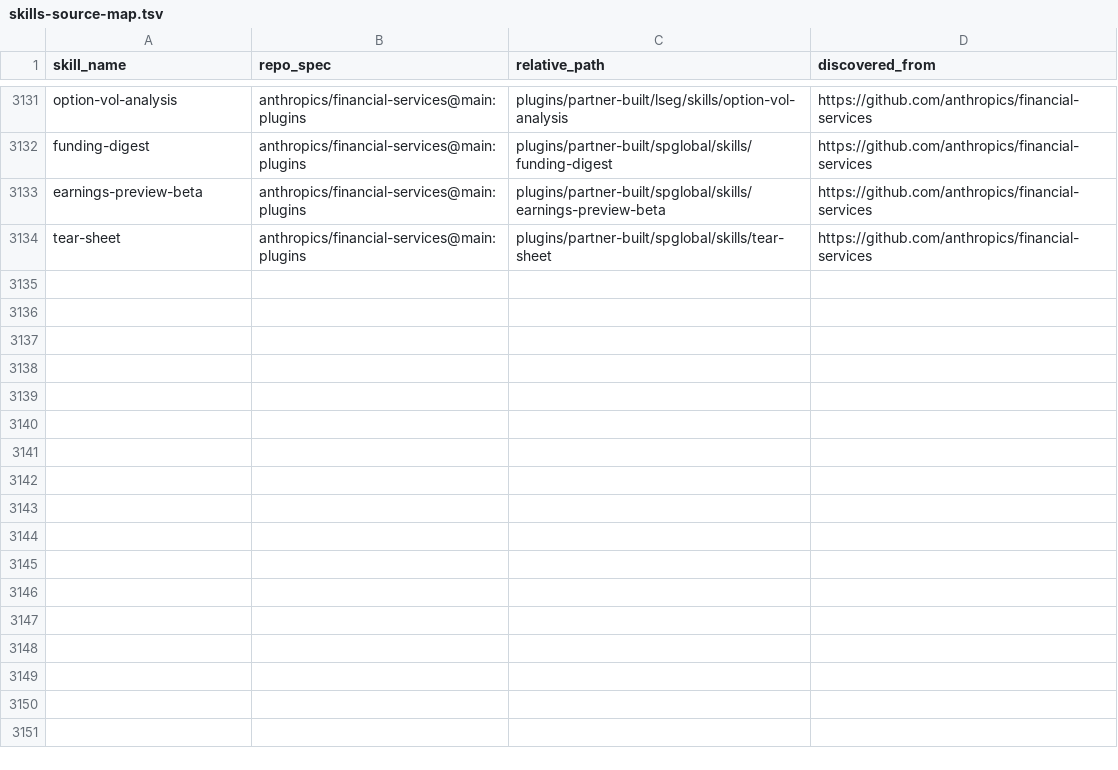
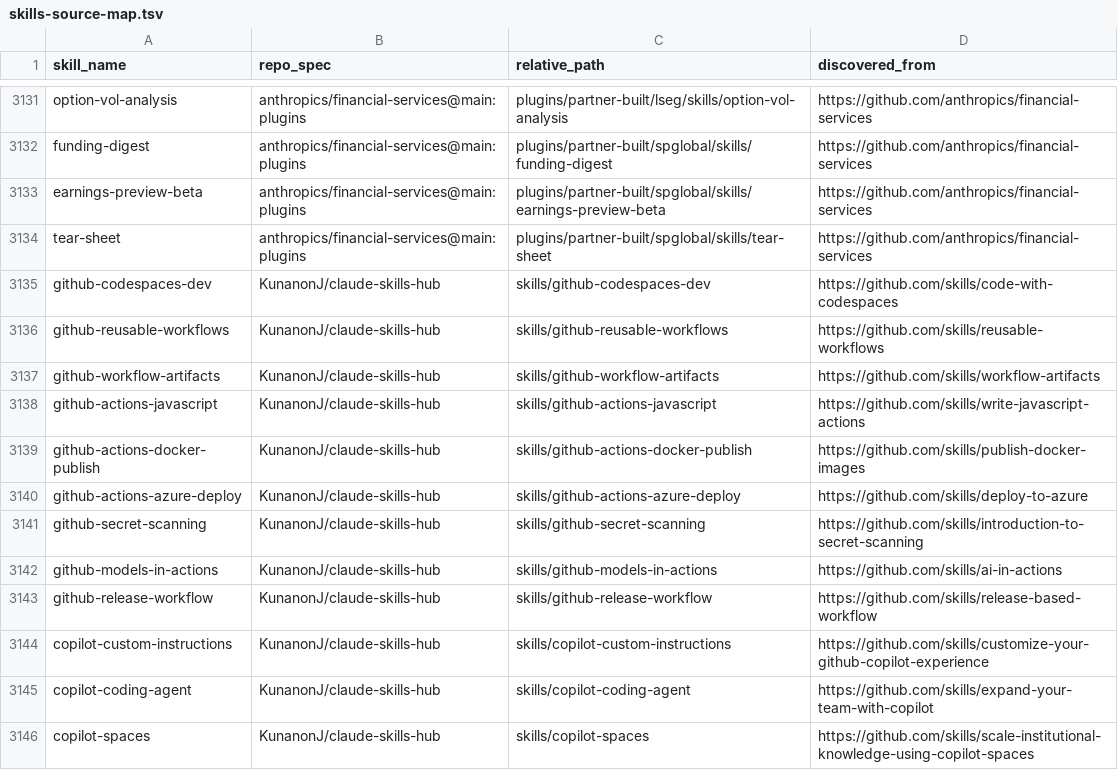
Before and after one commit to KunanonJ/claude-skills-hub, a TSV file: skills-source-map.tsv, drawn as a sheet; only a part is shown, gaps mark what is left out; the diff names each change by its address in the sheet, - before the commit and + after, or states it on an @@ line.

Commit message:
feat: add 12 GitHub & Copilot skills (sourced from github.com/skills courses)
Adds practical Claude Code skills covering GitHub Actions, Codespaces, secret
scanning, GitHub Models, release workflows, and GitHub Copilot customization /
agents / Spaces. Each skill is authored from the corresponding github.com/skills
course README with concrete YAML/JS examples, anti-patterns, and quick-setup
checklists.

GitHub Actions / infra:
- github-codespaces-dev          devcontainer.json + prebuilds
- github-reusable-workflows      workflow_call + permission propagation
- github-workflow-artifacts      upload/download v4 + env-gated deploys
- github-actions-javascript      authoring custom JS actions (ncc bundle)
- github-actions-docker-publish  GHCR + multi-arch + SBOM/provenance
- github-actions-azure-deploy    OIDC federated creds + slot swap
- github-secret-scanning         push protection + custom patterns
- github-models-in-actions       LLM inference in workflows
- github-release-workflow        semver tags + hotfix flow

GitHub Copilot:
- copilot-custom-instructions    .github/copilot-instructions.md + prompts
- copilot-coding-agent           cloud agent + VS Code agent mode
- copilot-spaces                 institutional knowledge bundles

```diff
--- a/skills-source-map.tsv
+++ b/skills-source-map.tsv
+row 3135: github-codespaces-dev | KunanonJ/claude-skills-hub | skills/github-codespaces-dev | https://github.com/skills/code-with-codespaces
+row 3136: github-reusable-workflows | KunanonJ/claude-skills-hub | skills/github-reusable-workflows | https://github.com/skills/reusable-workflows
+row 3137: github-workflow-artifacts | KunanonJ/claude-skills-hub | skills/github-workflow-artifacts | https://github.com/skills/workflow-artifacts
+row 3138: github-actions-javascript | KunanonJ/claude-skills-hub | skills/github-actions-javascript | https://github.com/skills/write-javascript-actions
+row 3139: github-actions-docker-publish | KunanonJ/claude-skills-hub | skills/github-actions-docker-publish | https://github.com/skills/publish-docker-images
+row 3140: github-actions-azure-deploy | KunanonJ/claude-skills-hub | skills/github-actions-azure-deploy | https://github.com/skills/deploy-to-azure
+row 3141: github-secret-scanning | KunanonJ/claude-skills-hub | skills/github-secret-scanning | https://github.com/skills/introduction-to-secret-scanning
+row 3142: github-models-in-actions | KunanonJ/claude-skills-hub | skills/github-models-in-actions | https://github.com/skills/ai-in-actions
+row 3143: github-release-workflow | KunanonJ/claude-skills-hub | skills/github-release-workflow | https://github.com/skills/release-based-workflow
+row 3144: copilot-custom-instructions | KunanonJ/claude-skills-hub | skills/copilot-custom-instructions | https://github.com/skills/customize-your-github-copilot-experience
+row 3145: copilot-coding-agent | KunanonJ/claude-skills-hub | skills/copilot-coding-agent | https://github.com/skills/expand-your-team-with-copilot
+row 3146: copilot-spaces | KunanonJ/claude-skills-hub | skills/copilot-spaces | https://github.com/skills/scale-institutional-knowledge-using-copilot-spaces
```
Also changed, not shown: 13 other files.
